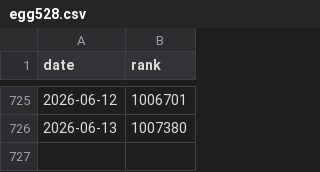
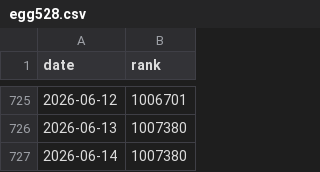
Before and after one commit to egg528/leetcode-rank-tracker, a CSV file: tracker/output/egg528.csv, drawn as a sheet; only a part is shown, gaps mark what is left out.

Commit message:
docs: update leetcode rank

```diff
--- a/tracker/output/egg528.csv
+++ b/tracker/output/egg528.csv
@@ -726 +726,2 @@ date,rank
 2026-06-13,1007380
+2026-06-14,1007380
```
Also changed, not shown: 1 other file.
